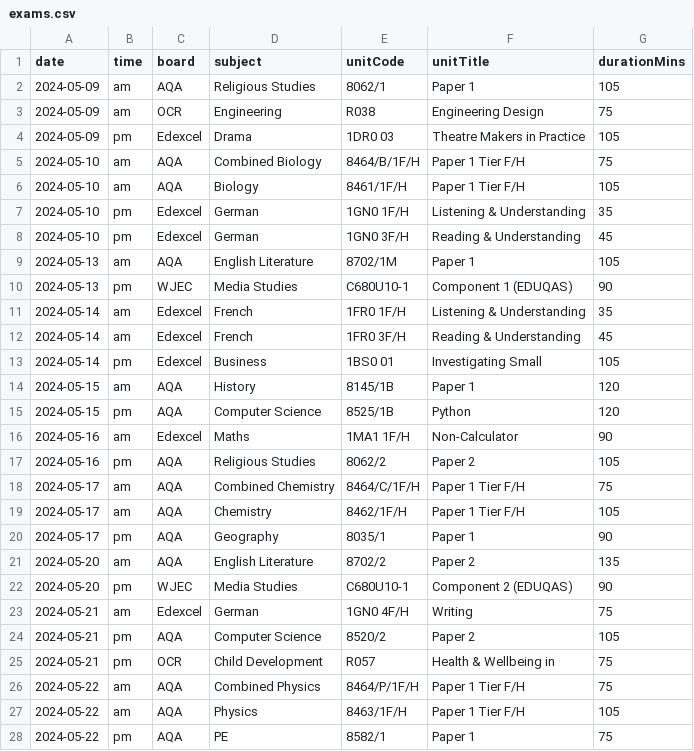
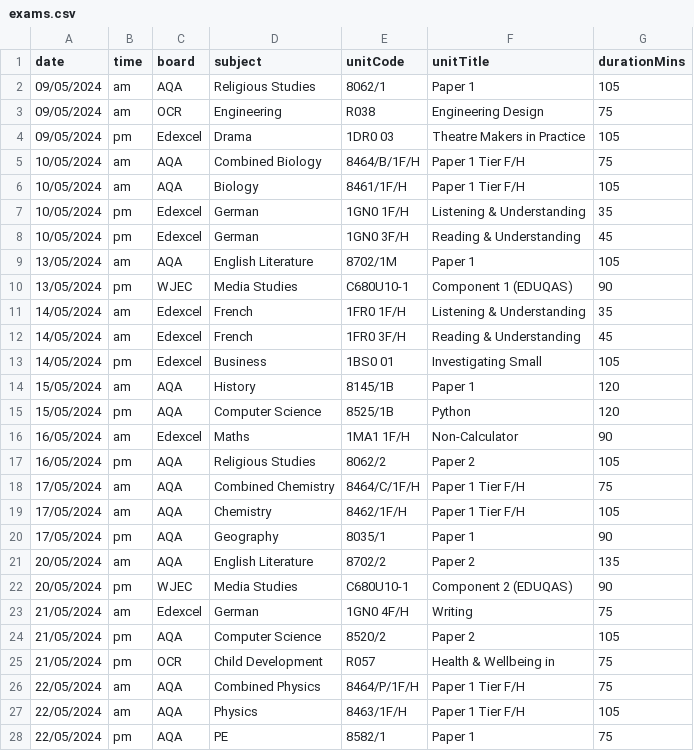
Before and after one commit to rubenparnell/examcountdown, a CSV file: exams.csv, drawn as a sheet; only a part is shown; the diff covers the shown part only.

```diff
--- a/exams.csv
+++ b/exams.csv
@@ -1,28 +1,28 @@
 date,time,board,subject,unitCode,unitTitle,durationMins
-2024-05-09,am,AQA,Religious Studies,8062/1,Paper 1,105
-2024-05-09,am,OCR,Engineering,R038,Engineering Design,75
-2024-05-09,pm,Edexcel,Drama,1DR0 03,Theatre Makers in Practice,105
-2024-05-10,am,AQA,Combined Biology,8464/B/1F/H,Paper 1 Tier F/H,75
-2024-05-10,am,AQA,Biology,8461/1F/H,Paper 1 Tier F/H,105
-2024-05-10,pm,Edexcel,German,1GN0 1F/H,Listening & Understanding,35
-2024-05-10,pm,Edexcel,German,1GN0 3F/H,Reading & Understanding,45
-2024-05-13,am,AQA,English Literature,8702/1M,Paper 1,105
-2024-05-13,pm,WJEC,Media Studies,C680U10-1,Component 1 (EDUQAS),90
-2024-05-14,am,Edexcel,French,1FR0 1F/H,Listening & Understanding,35
-2024-05-14,am,Edexcel,French,1FR0 3F/H,Reading & Understanding,45
-2024-05-14,pm,Edexcel,Business,1BS0 01,Investigating Small,105
-2024-05-15,am,AQA,History,8145/1B,Paper 1,120
-2024-05-15,pm,AQA,Computer Science,8525/1B,Python,120
-2024-05-16,am,Edexcel,Maths,1MA1 1F/H,Non-Calculator,90
-2024-05-16,pm,AQA,Religious Studies,8062/2,Paper 2,105
-2024-05-17,am,AQA,Combined Chemistry,8464/C/1F/H,Paper 1 Tier F/H,75
-2024-05-17,am,AQA,Chemistry,8462/1F/H,Paper 1 Tier F/H,105
-2024-05-17,pm,AQA,Geography,8035/1,Paper 1,90
-2024-05-20,am,AQA,English Literature,8702/2,Paper 2,135
-2024-05-20,pm,WJEC,Media Studies,C680U10-1,Component 2 (EDUQAS),90
-2024-05-21,am,Edexcel,German,1GN0 4F/H,Writing,75
-2024-05-21,pm,AQA,Computer Science,8520/2,Paper 2,105
-2024-05-21,pm,OCR,Child Development,R057,Health & Wellbeing in,75
-2024-05-22,am,AQA,Combined Physics,8464/P/1F/H,Paper 1 Tier F/H,75
-2024-05-22,am,AQA,Physics,8463/1F/H,Paper 1 Tier F/H,105
-2024-05-22,pm,AQA,PE,8582/1,Paper 1,75
+09/05/2024,am,AQA,Religious Studies,8062/1,Paper 1,105
+09/05/2024,am,OCR,Engineering,R038,Engineering Design,75
+09/05/2024,pm,Edexcel,Drama,1DR0 03,Theatre Makers in Practice,105
+10/05/2024,am,AQA,Combined Biology,8464/B/1F/H,Paper 1 Tier F/H,75
+10/05/2024,am,AQA,Biology,8461/1F/H,Paper 1 Tier F/H,105
+10/05/2024,pm,Edexcel,German,1GN0 1F/H,Listening & Understanding,35
+10/05/2024,pm,Edexcel,German,1GN0 3F/H,Reading & Understanding,45
+13/05/2024,am,AQA,English Literature,8702/1M,Paper 1,105
+13/05/2024,pm,WJEC,Media Studies,C680U10-1,Component 1 (EDUQAS),90
+14/05/2024,am,Edexcel,French,1FR0 1F/H,Listening & Understanding,35
+14/05/2024,am,Edexcel,French,1FR0 3F/H,Reading & Understanding,45
+14/05/2024,pm,Edexcel,Business,1BS0 01,Investigating Small,105
+15/05/2024,am,AQA,History,8145/1B,Paper 1,120
+15/05/2024,pm,AQA,Computer Science,8525/1B,Python,120
+16/05/2024,am,Edexcel,Maths,1MA1 1F/H,Non-Calculator,90
+16/05/2024,pm,AQA,Religious Studies,8062/2,Paper 2,105
+17/05/2024,am,AQA,Combined Chemistry,8464/C/1F/H,Paper 1 Tier F/H,75
+17/05/2024,am,AQA,Chemistry,8462/1F/H,Paper 1 Tier F/H,105
+17/05/2024,pm,AQA,Geography,8035/1,Paper 1,90
+20/05/2024,am,AQA,English Literature,8702/2,Paper 2,135
+20/05/2024,pm,WJEC,Media Studies,C680U10-1,Component 2 (EDUQAS),90
+21/05/2024,am,Edexcel,German,1GN0 4F/H,Writing,75
+21/05/2024,pm,AQA,Computer Science,8520/2,Paper 2,105
+21/05/2024,pm,OCR,Child Development,R057,Health & Wellbeing in,75
+22/05/2024,am,AQA,Combined Physics,8464/P/1F/H,Paper 1 Tier F/H,75
+22/05/2024,am,AQA,Physics,8463/1F/H,Paper 1 Tier F/H,105
+22/05/2024,pm,AQA,PE,8582/1,Paper 1,75
```
Also changed, not shown: 22 edited cells elsewhere in this file, 4 other files.
